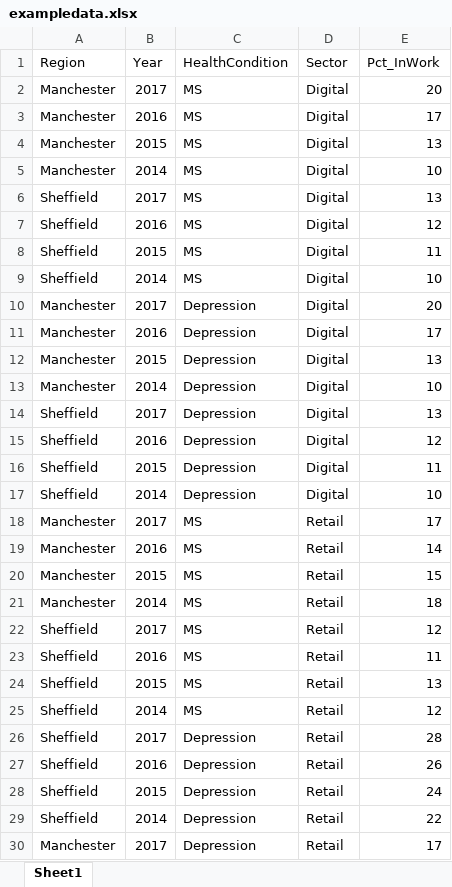
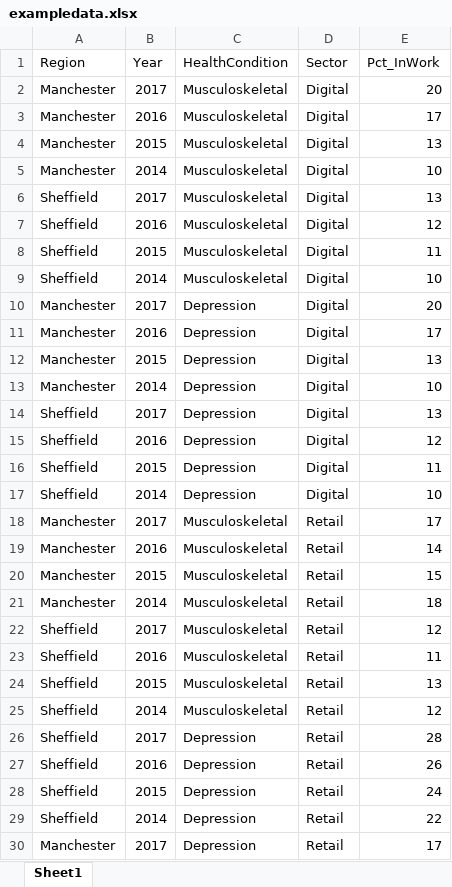
Before and after one commit to chapmandu2/HealthEqualities, an Excel workbook: data/exampledata.xlsx, sheet Sheet1, drawn as a sheet; only a part is shown; values as stored, in another font and other column widths than the file's, no borders; the diff names each change by its address in the sheet, - before the commit and + after, or states it on an @@ line.

```diff
--- a/data/exampledata.xlsx (sheet Sheet1)
+++ b/data/exampledata.xlsx (sheet Sheet1)
-C2:C9 (HealthCondition): MS
+C2:C9 (HealthCondition): Musculoskeletal
-C18:C25 (HealthCondition): MS
+C18:C25 (HealthCondition): Musculoskeletal
```
Also changed, not shown: 1 other file.
